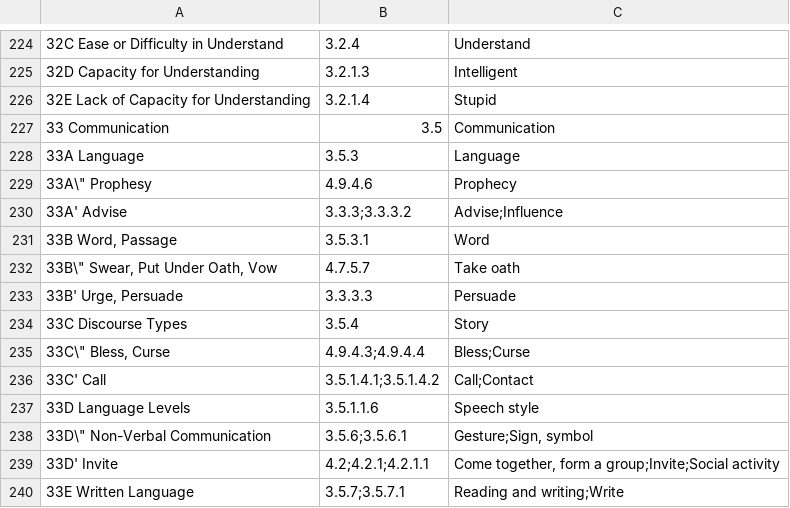
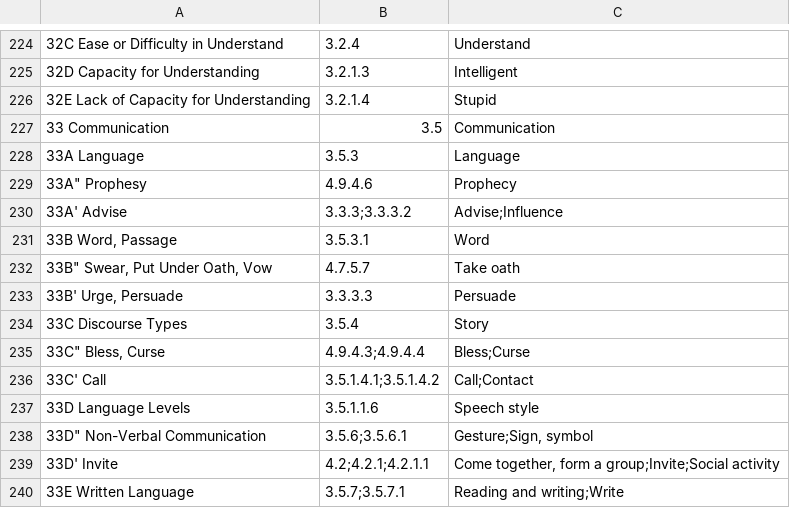
Before and after one commit to sillsdev/SemDomCoverageTool, a CSV file: LouwNidaToSemDom.csv, drawn as a sheet; only a part is shown, gaps mark what is left out; the diff names each change by its address in the sheet, - before the commit and + after, or states it on an @@ line.

```diff
--- a/LouwNidaToSemDom.csv
+++ b/LouwNidaToSemDom.csv
-A229: 33A\" Prophesy
+A229: 33A" Prophesy
-A232: 33B\" Swear, Put Under Oath, Vow
+A232: 33B" Swear, Put Under Oath, Vow
-A235: 33C\" Bless, Curse
+A235: 33C" Bless, Curse
-A238: 33D\" Non-Verbal Communication
+A238: 33D" Non-Verbal Communication
```
Also changed, not shown: 2 other files.
